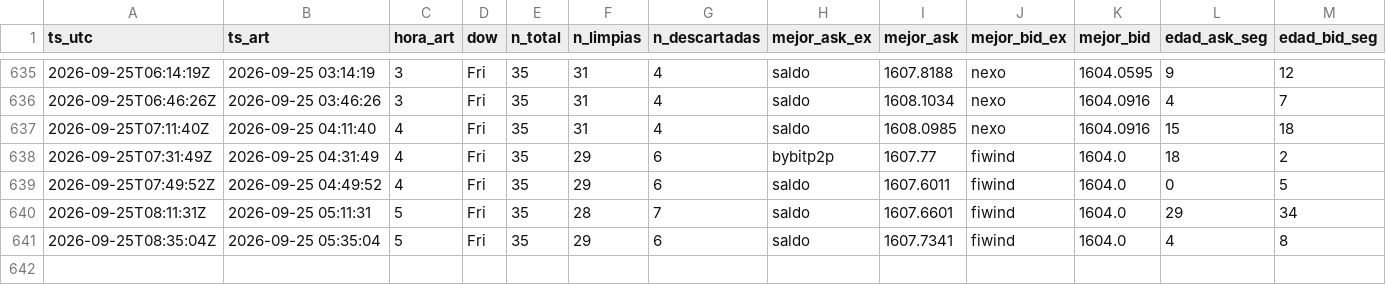
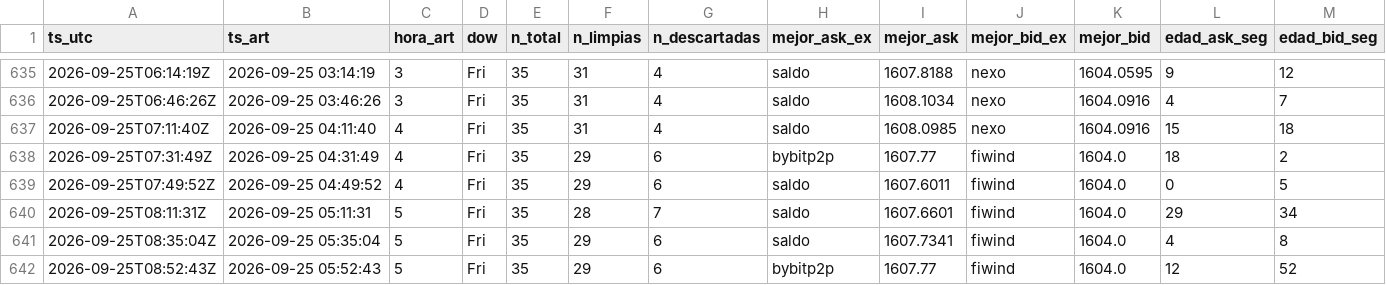
Before and after one commit to nahuelnob/observatorio-usdt, a CSV file: data/metricas.csv, drawn as a sheet; only a part is shown, gaps mark what is left out; rows hold the shown columns only; the diff names each change by its address in the sheet, - before the commit and + after, or states it on an @@ line.

```diff
--- a/data/metricas.csv
+++ b/data/metricas.csv
+row 642: 2026-09-25T08:52:43Z | 2026-09-25 05:52:43 | 5 | Fri | 35 | 29 | 6 | bybitp2p | 1607.77 | fiwind | 1604.0 | 12 | 52
```
Also changed, not shown: data/raw/2026-09-25.csv.
